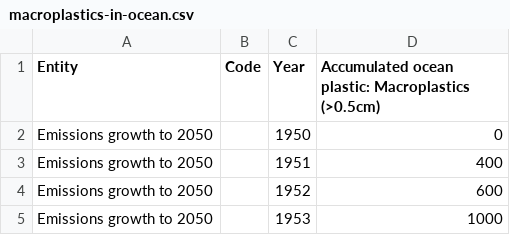
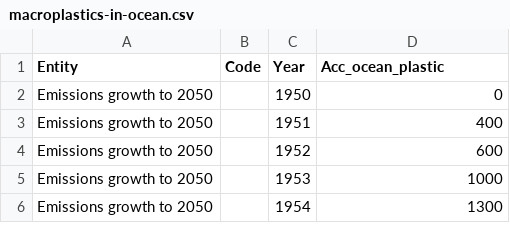
Before and after one commit to Patty-tw/3179, a CSV file: data/macroplastics-in-ocean.csv, drawn as a sheet; only a part is shown; the shorter side is filled out with more unchanged rows.

Commit message:
Add files via upload

```diff
--- a/data/macroplastics-in-ocean.csv
+++ b/data/macroplastics-in-ocean.csv
@@ -1,2 +1,2 @@
-Entity,Code,Year,Accumulated ocean plastic: Macroplastics (>0.5cm)
+Entity,Code,Year,Acc_ocean_plastic
 Emissions growth to 2050,,1950,0
```
